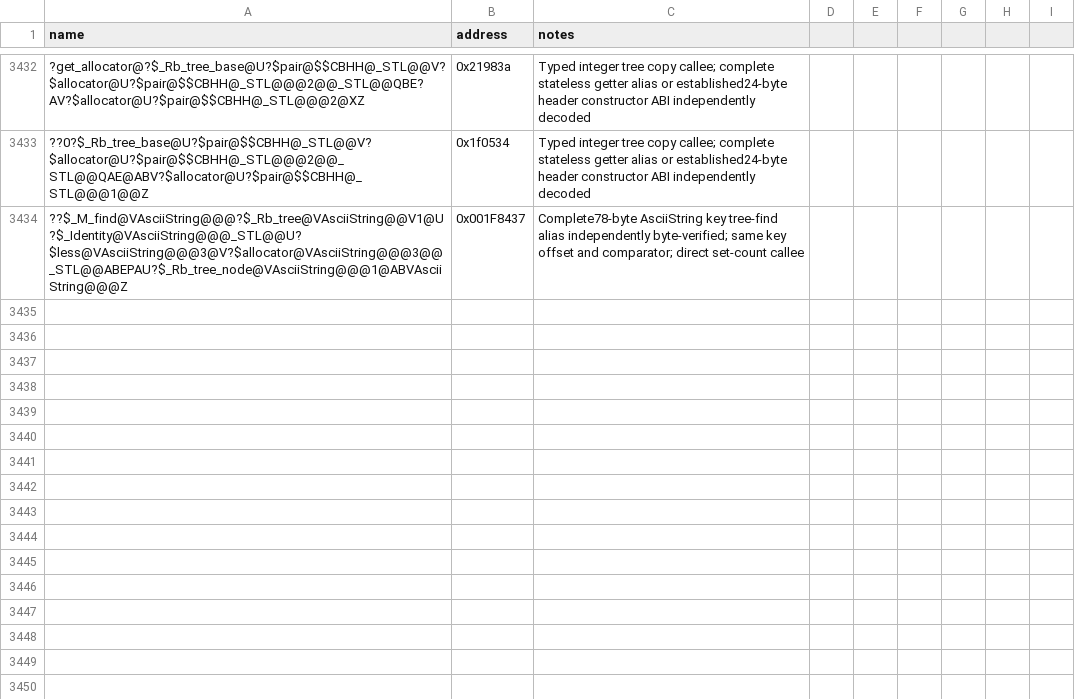
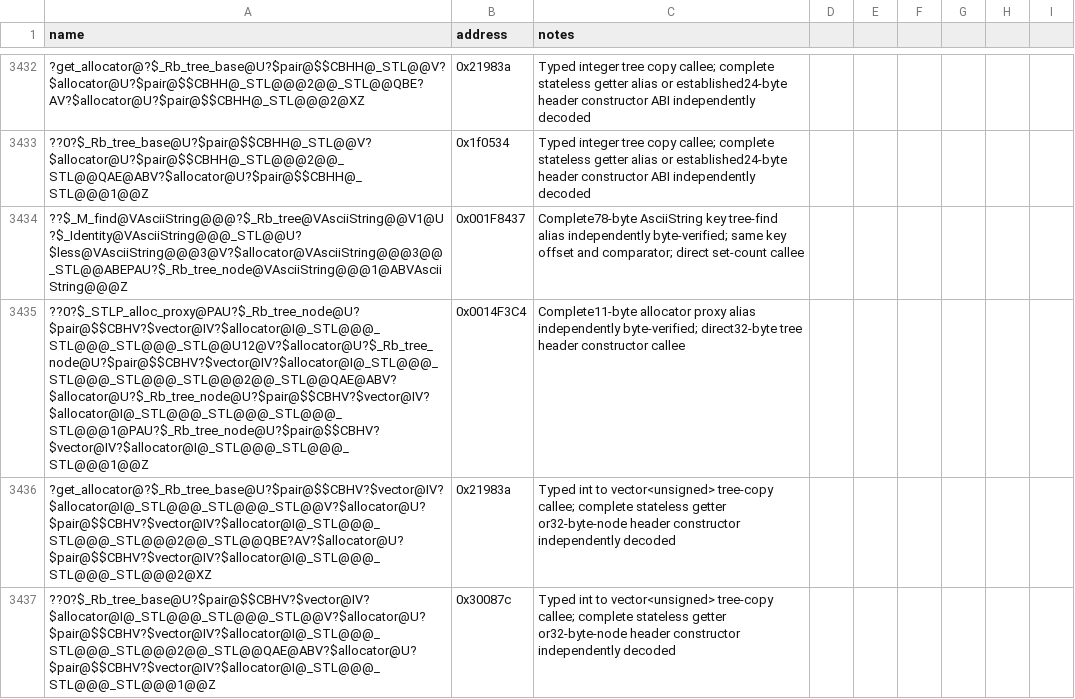
Before and after one commit to NotNBR/Open-BFME-2, a CSV file: reverse/symbols.csv, drawn as a sheet; only a part is shown, gaps mark what is left out; the diff names each change by its address in the sheet, - before the commit and + after, or states it on an @@ line.

Commit message:
Recover integer-vector tree copy constructor

```diff
--- a/reverse/symbols.csv
+++ b/reverse/symbols.csv
+row 3435: ??0?$_STLP_alloc_proxy@PAU?$_Rb_tree_node@U?$pair@$$CBHV?$vector@IV?$allocator@I@_STL@@@_STL@@@_STL@@@_STL@@U12@V?$allocator@U?$_Rb_tree_node@U?$pair@$$CBHV?$vector@IV?$allocator@I@_STL@@@_STL@@@_STL@@@_STL@@@2@@_STL@@QAE@ABV?$allocator@U?$_Rb_tree_node@U?$pair@$$CBHV?$vector@IV?$allocator@I@_STL@@@_STL@@@_STL@@@_STL@@@1@PAU?$_Rb_tree_node@U?$pair@$$CBHV?$vector@IV?$allocator@I@_STL@@@_STL@@@_STL@@@1@@Z | 0x0014F3C4 | Complete11-byte allocator proxy alias independently byte-verified; direct32-byte tree header constructor callee
+row 3436: ?get_allocator@?$_Rb_tree_base@U?$pair@$$CBHV?$vector@IV?$allocator@I@_STL@@@_STL@@@_STL@@V?$allocator@U?$pair@$$CBHV?$vector@IV?$allocator@I@_STL@@@_STL@@@_STL@@@2@@_STL@@QBE?AV?$allocator@U?$pair@$$CBHV?$vector@IV?$allocator@I@_STL@@@_STL@@@_STL@@@2@XZ | 0x21983a | Typed int to vector<unsigned> tree-copy callee; complete stateless getter or32-byte-node header constructor independently decoded
+row 3437: ??0?$_Rb_tree_base@U?$pair@$$CBHV?$vector@IV?$allocator@I@_STL@@@_STL@@@_STL@@V?$allocator@U?$pair@$$CBHV?$vector@IV?$allocator@I@_STL@@@_STL@@@_STL@@@2@@_STL@@QAE@ABV?$allocator@U?$pair@$$CBHV?$vector@IV?$allocator@I@_STL@@@_STL@@@_STL@@@1@@Z | 0x30087c | Typed int to vector<unsigned> tree-copy callee; complete stateless getter or32-byte-node header constructor independently decoded
```
Also changed, not shown: 1 other file.
